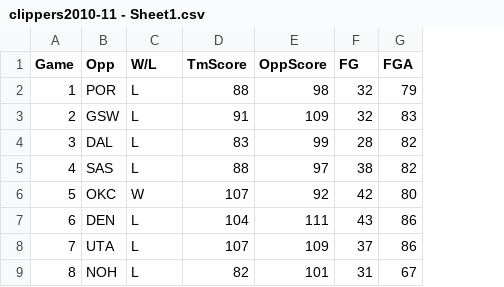
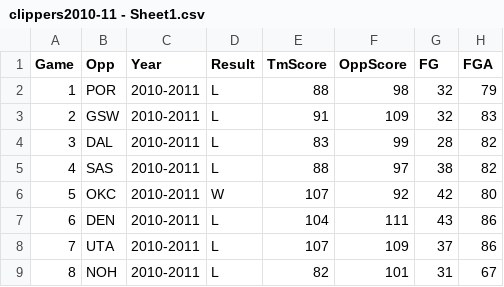
Before and after one commit to scottiespinazola/scottiespinazola.github.io, a CSV file: 2021/04/20/chris-paul-effect/clippers2010-11 - Sheet1.csv, drawn as a sheet; only a part is shown; addresses are those after the commit; the diff names each change by its address in the sheet, - before the commit and + after, or states it on an @@ line.

```diff
--- a/2021/04/20/chris-paul-effect/clippers2010-11 - Sheet1.csv
+++ b/2021/04/20/chris-paul-effect/clippers2010-11 - Sheet1.csv
+column C (Year), rows 2-9: all 2010-2011
-D1: W/L
+D1: Result
```
Also changed, not shown: 2021/04/20/chris-paul-effect/clippers2014-15 - Sheet1.csv, 2021/04/20/chris-paul-effect/clippers2016-17 - Sheet1.csv, 6 other files.
